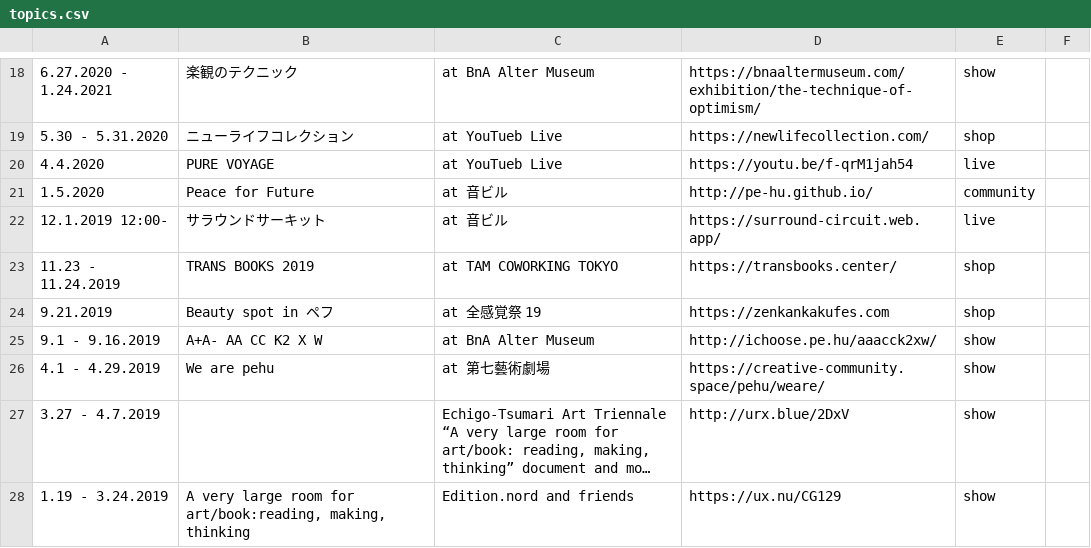
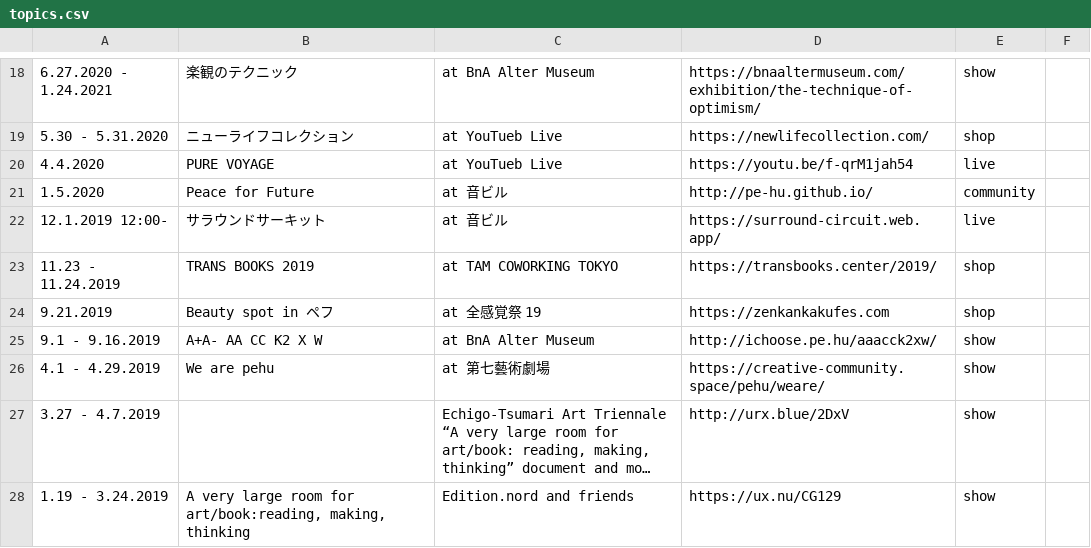
Before and after one commit to pe-hu/index, a CSV file: schedule/topics.csv, drawn as a sheet; only a part is shown, gaps mark what is left out; long unchanged cells end in ….

Commit message:
Update topics.csv

```diff
--- a/schedule/topics.csv
+++ b/schedule/topics.csv
@@ -22,3 +22,3 @@
 12.1.2019 12:00-,サラウンドサーキット,at 音ビル,https://surround-circuit.web.app/, live
-11.23 - 11.24.2019,TRANS BOOKS 2019,at TAM COWORKING TOKYO,https://transbooks.center/, shop
+11.23 - 11.24.2019,TRANS BOOKS 2019,at TAM COWORKING TOKYO,https://transbooks.center/2019/, shop
 9.21.2019,Beauty spot in ペフ,at 全感覚祭 19,https://zenkankakufes.com, shop
```
